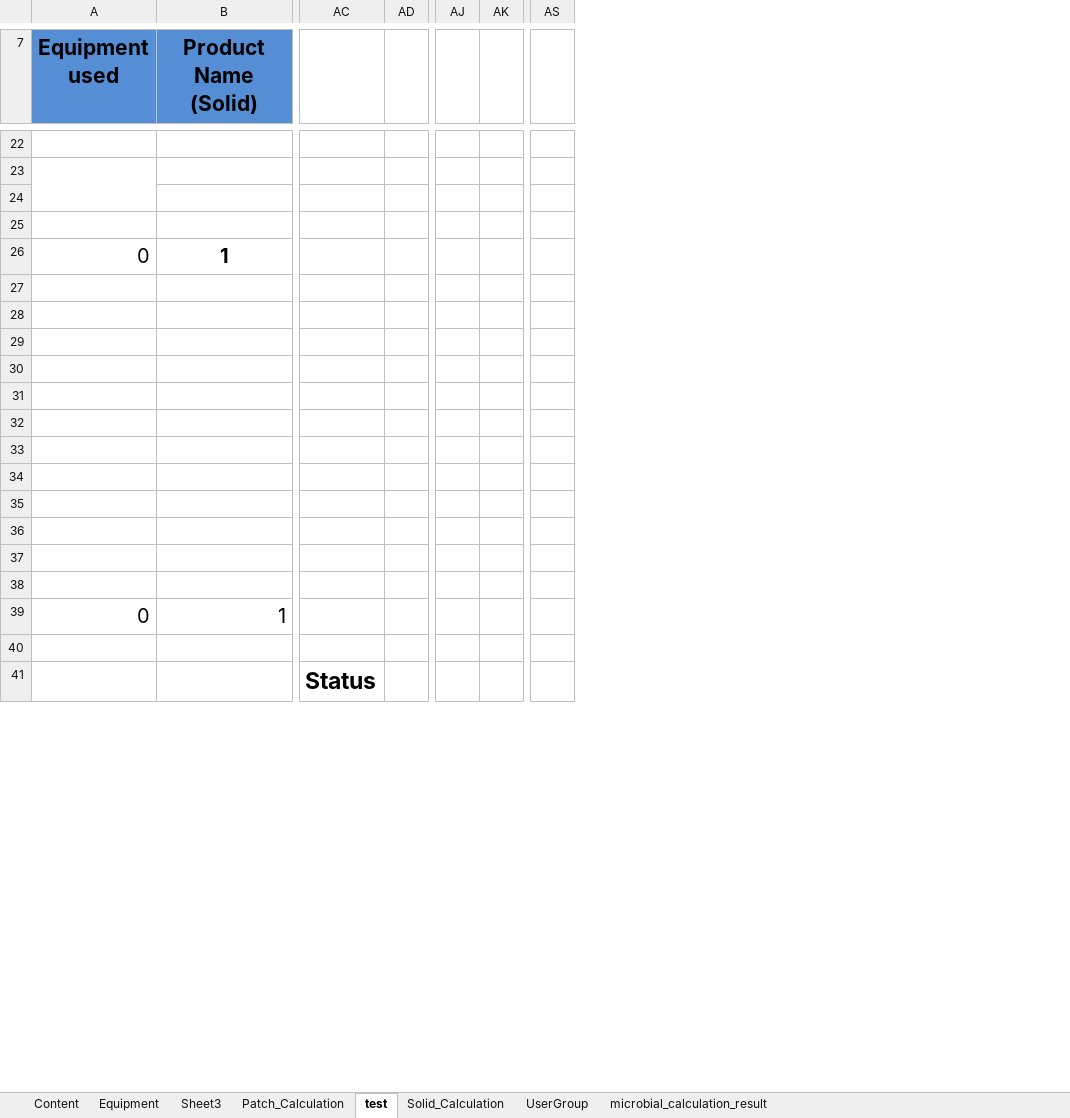
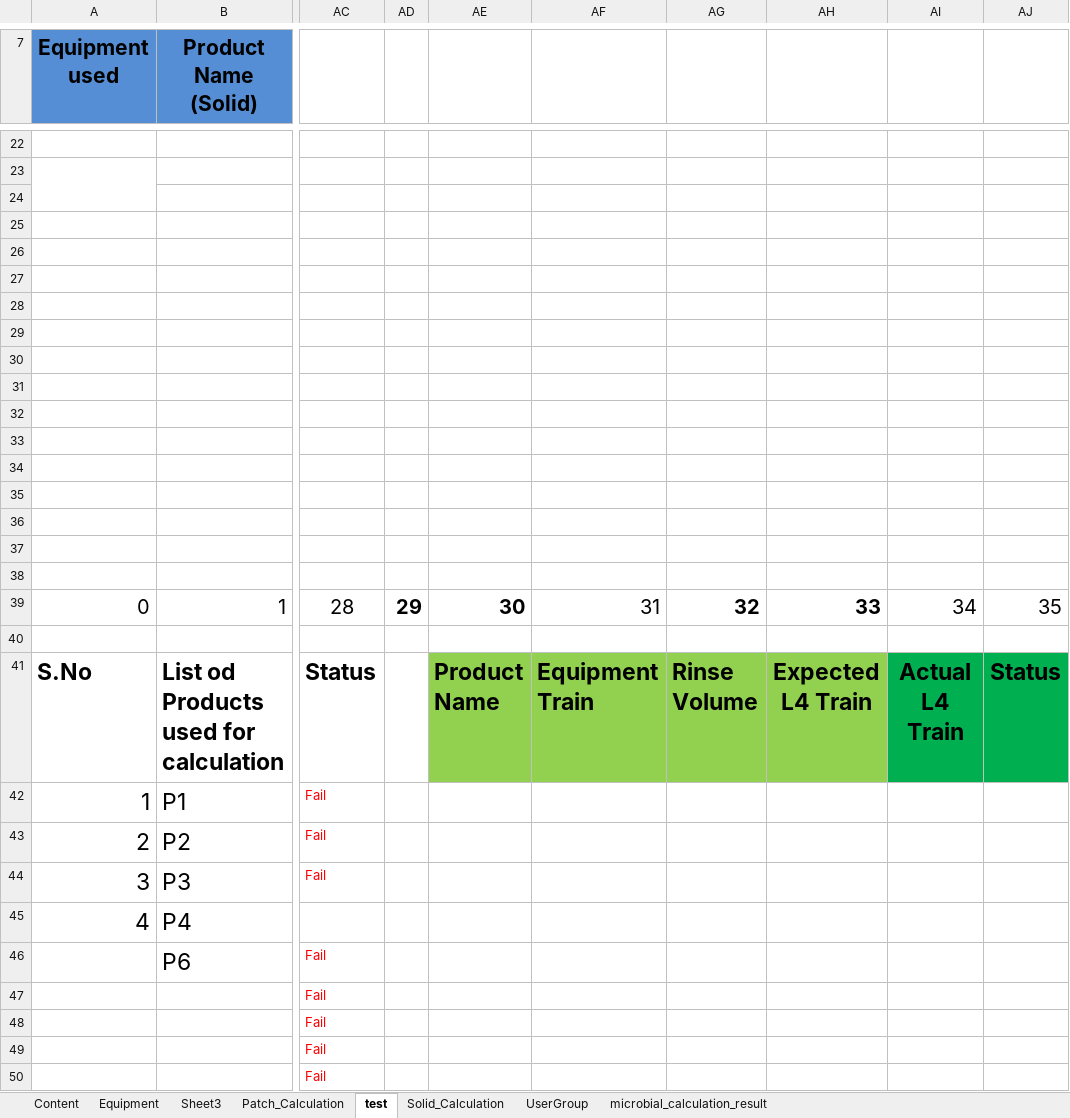
Before and after one commit to thiyagu13/CV-Docs, an Excel workbook: eResidue_CV_eDocs/bin/Test Data/eResidue_eDocs_TestCase_result.xlsx, sheet test, drawn as a sheet; only a part is shown, gaps mark what is left out; values as stored, in another font and other column widths than the file's, no borders; charts and pictures not drawn; removed rows and columns are numbered as before the commit, all else as after; rows hold the shown columns only; the diff covers the shown part only; the diff names each change by its address in the sheet, - before the commit and + after, or states it on an @@ line.

Commit message:
residue cal - Train expected result update

```diff
--- a/eResidue_CV_eDocs/bin/Test Data/eResidue_eDocs_TestCase_result.xlsx (sheet test)
+++ b/eResidue_CV_eDocs/bin/Test Data/eResidue_eDocs_TestCase_result.xlsx (sheet test)
-column AD, empty
-column AJ, empty
-column AK, empty
-column AS, empty
+column AD, row 39: 29
+column AE, rows 39-41: 30 |  | Product Name
+column AF, rows 39-41: 31 |  | Equipment Train
+column AG, rows 39-41: 32 |  | Rinse Volume
+column AH, rows 39-41: 33 |  | Expected L4 Train
+column AI, rows 39-41: 34 |  | Actual L4 Train
+column AJ, rows 39-41: 35 |  | Status
-row 26: 0 | 1
-row 27: (empty)
-row 28: (empty)
-row 29: (empty)
-row 30: (empty)
-row 31: (empty)
-row 32: (empty)
-row 33: (empty)
-row 34: (empty)
-row 35: (empty)
+row 29: (empty)
+row 30: (empty)
+row 31: (empty)
+row 32: (empty)
+row 33: (empty)
+row 34: (empty)
+row 35: (empty)
+row 36: (empty)
+row 37: (empty)
+row 38: (empty)
-AC39: (empty)
+AC39: 28
-A41 (Equipment used): (empty)
+A41 (Equipment used): S.No
-B41 (Product Name (Solid)): (empty)
+B41 (Product Name (Solid)): List od Products used for calculation
+row 42: 1 | P1 | Fail
+row 43: 2 | P2 | Fail
+row 44: 3 | P3 | Fail
+row 45: 4 | P4
+row 46:  | P6 | Fail
+row 47:  |  | Fail
+row 48:  |  | Fail
+row 49:  |  | Fail
+row 50:  |  | Fail
```
Also changed, not shown: 6 added rows, 15 removed rows, 12 removed columns and 30 edited cells elsewhere in this sheet, charts or pictures, 10 other files.
